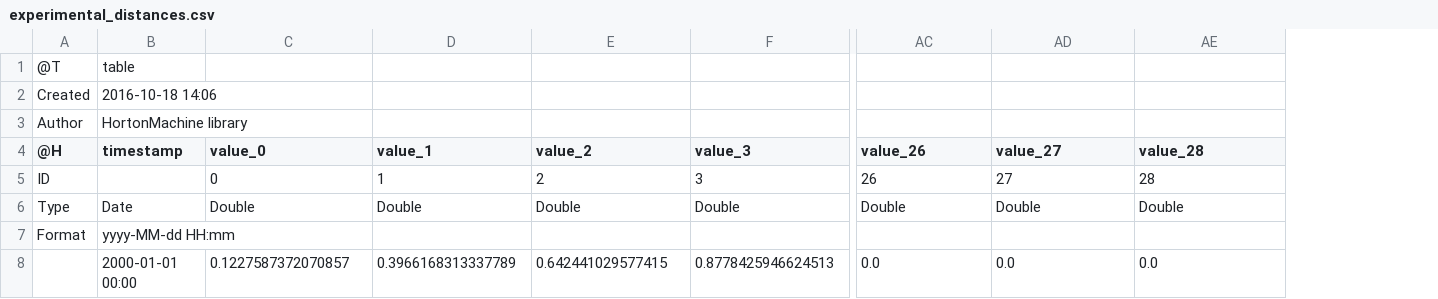
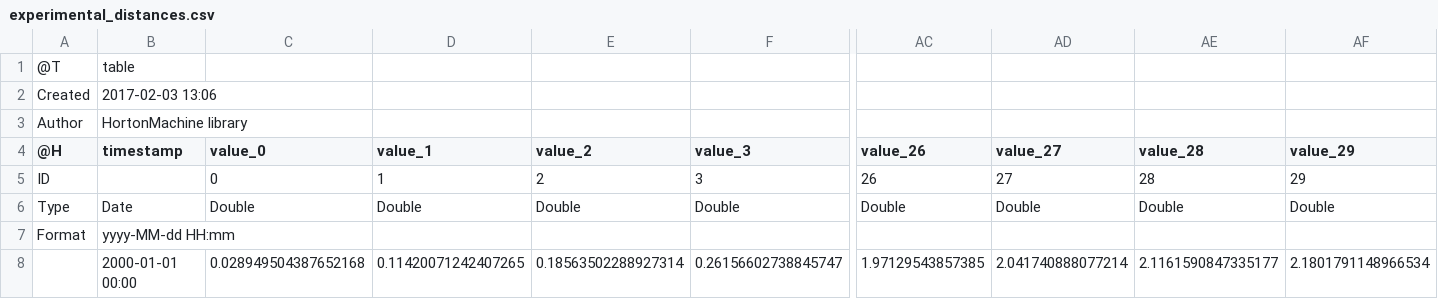
Before and after one commit to geoframecomponents/Krigings, a CSV file: resources/Output/experimentalVGM/experimental_distances.csv, drawn as a sheet; only a part is shown, gaps mark what is left out; removed rows and columns are numbered as before the commit, all else as after; rows hold the shown columns only; the diff names each change by its address in the sheet, - before the commit and + after, or states it on an @@ line.

```diff
--- a/resources/Output/experimentalVGM/experimental_distances.csv
+++ b/resources/Output/experimentalVGM/experimental_distances.csv
+column AF (value_29), rows 5-6: 29 | Double
-B2 (timestamp): 2016-10-18 14:06
+B2 (timestamp): 2017-02-03 13:06
-row 8:  | 2000-01-01 00:00 | 0.1227587372070857 | 0.3966168313337789 | 0.642441029577415 | 0.8778425946624513 | 0.0 | 0.0 | 0.0
+row 8:  | 2000-01-01 00:00 | 0.028949504387652168 | 0.11420071242407265 | 0.18563502288927314 | 0.26156602738845747 | 1.97129543857385 | 2.041740888077214 | 2.1161590847335177 | 2.1801791148966534
```
Also changed, not shown: resources/Output/experimentalVGM/experimental_variogram.csv, resources/Output/krigings/PointCase/kriging_interpolated.csv, 3 other files.
